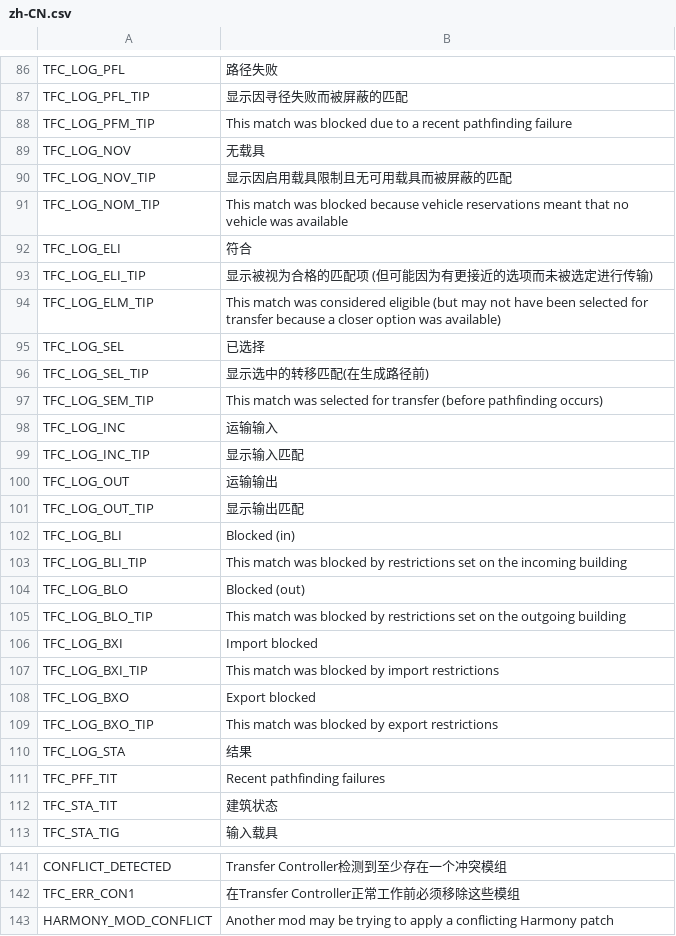
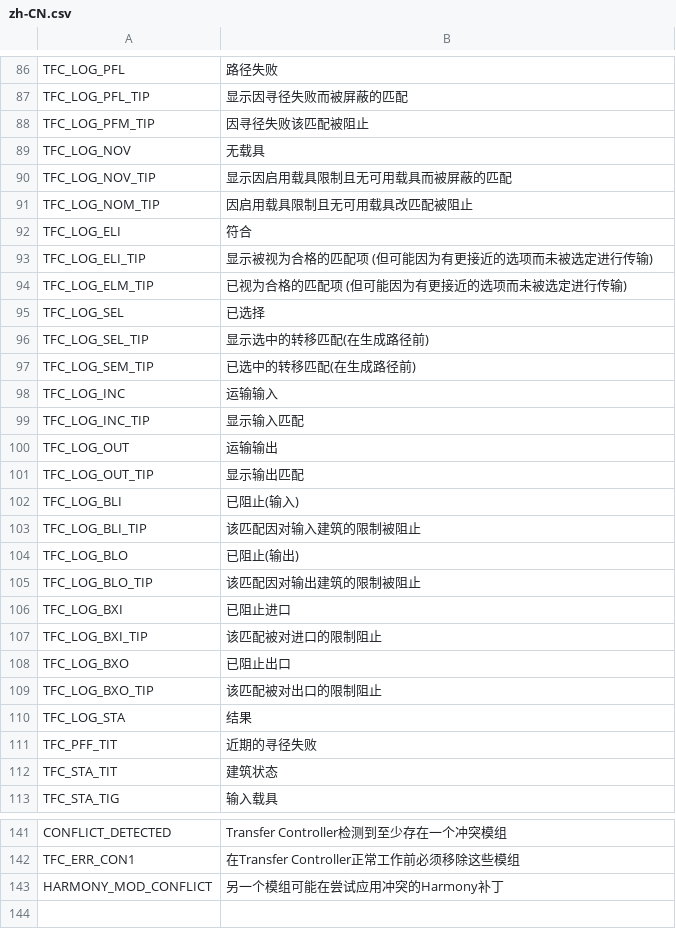
Before and after one commit to algernon-A/TransferController, a CSV file: Translations/zh-CN.csv, drawn as a sheet; only a part is shown, gaps mark what is left out; the diff covers the shown part only.

Commit message:
Update translations.

```diff
--- a/Translations/zh-CN.csv
+++ b/Translations/zh-CN.csv
@@ -87,12 +87,12 @@
 "TFC_LOG_PFL_TIP","显示因寻径失败而被屏蔽的匹配"
-"TFC_LOG_PFM_TIP","This match was blocked due to a recent pathfinding failure"
+"TFC_LOG_PFM_TIP","因寻径失败该匹配被阻止"
 "TFC_LOG_NOV","无载具"
 "TFC_LOG_NOV_TIP","显示因启用载具限制且无可用载具而被屏蔽的匹配"
-"TFC_LOG_NOM_TIP","This match was blocked because vehicle reservations meant that no vehicle was available"
+"TFC_LOG_NOM_TIP","因启用载具限制且无可用载具改匹配被阻止"
 "TFC_LOG_ELI","符合"
 "TFC_LOG_ELI_TIP","显示被视为合格的匹配项 (但可能因为有更接近的选项而未被选定进行传输)"
-"TFC_LOG_ELM_TIP","This match was considered eligible (but may not have been selected for transfer because a closer option was available)"
+"TFC_LOG_ELM_TIP","已视为合格的匹配项 (但可能因为有更接近的选项而未被选定进行传输)"
 "TFC_LOG_SEL","已选择"
 "TFC_LOG_SEL_TIP","显示选中的转移匹配(在生成路径前)"
-"TFC_LOG_SEM_TIP","This match was selected for transfer (before pathfinding occurs)"
+"TFC_LOG_SEM_TIP","已选中的转移匹配(在生成路径前)"
 "TFC_LOG_INC","运输输入"
@@ -101,12 +101,12 @@
 "TFC_LOG_OUT_TIP","显示输出匹配"
-"TFC_LOG_BLI","Blocked (in)"
-"TFC_LOG_BLI_TIP","This match was blocked by restrictions set on the incoming building"
-"TFC_LOG_BLO","Blocked (out)"
-"TFC_LOG_BLO_TIP","This match was blocked by restrictions set on the outgoing building"
-"TFC_LOG_BXI","Import blocked"
-"TFC_LOG_BXI_TIP","This match was blocked by import restrictions"
-"TFC_LOG_BXO","Export blocked"
-"TFC_LOG_BXO_TIP","This match was blocked by export restrictions"
+"TFC_LOG_BLI","已阻止(输入)"
+"TFC_LOG_BLI_TIP","该匹配因对输入建筑的限制被阻止"
+"TFC_LOG_BLO","已阻止(输出)"
+"TFC_LOG_BLO_TIP","该匹配因对输出建筑的限制被阻止"
+"TFC_LOG_BXI","已阻止进口"
+"TFC_LOG_BXI_TIP","该匹配被对进口的限制阻止"
+"TFC_LOG_BXO","已阻止出口"
+"TFC_LOG_BXO_TIP","该匹配被对出口的限制阻止"
 "TFC_LOG_STA","结果"
-"TFC_PFF_TIT","Recent pathfinding failures"
+"TFC_PFF_TIT","近期的寻径失败"
 "TFC_STA_TIT","建筑状态"
@@ -142,2 +142,2 @@
 "TFC_ERR_CON1","在Transfer Controller正常工作前必须移除这些模组"
-"HARMONY_MOD_CONFLICT","Another mod may be trying to apply a conflicting Harmony patch"
+"HARMONY_MOD_CONFLICT","另一个模组可能在尝试应用冲突的Harmony补丁"
```
Also changed, not shown: 3 edited cells elsewhere in this file.
